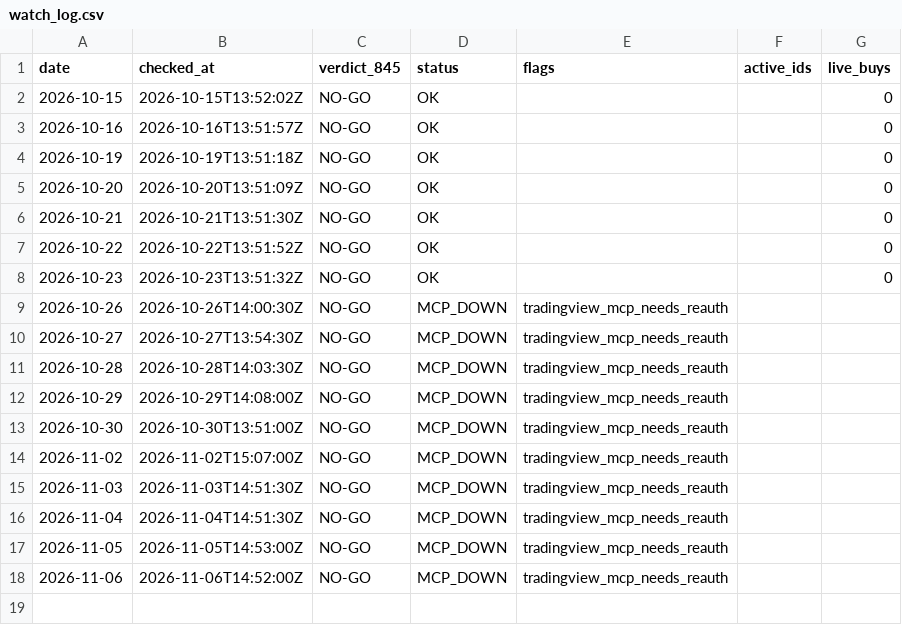
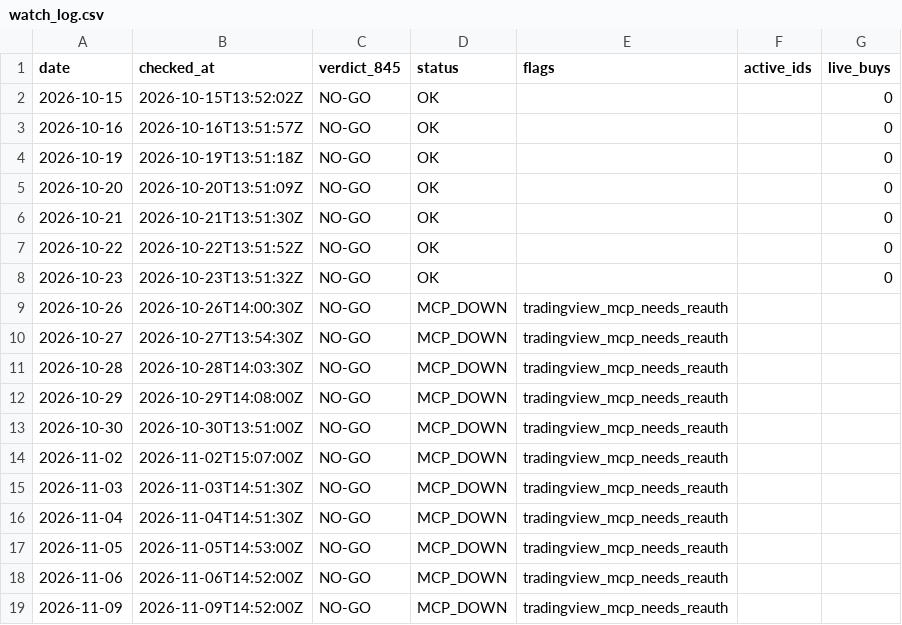
Before and after one commit to tosodo/QuantC, a CSV file: research/orb_breakout/ops/watch_log.csv, drawn as a sheet; the diff names each change by its address in the sheet, - before the commit and + after, or states it on an @@ line.

```diff
--- a/research/orb_breakout/ops/watch_log.csv
+++ b/research/orb_breakout/ops/watch_log.csv
+row 19: 2026-11-09 | 2026-11-09T14:52:00Z | NO-GO | MCP_DOWN | tradingview_mcp_needs_reauth
```
